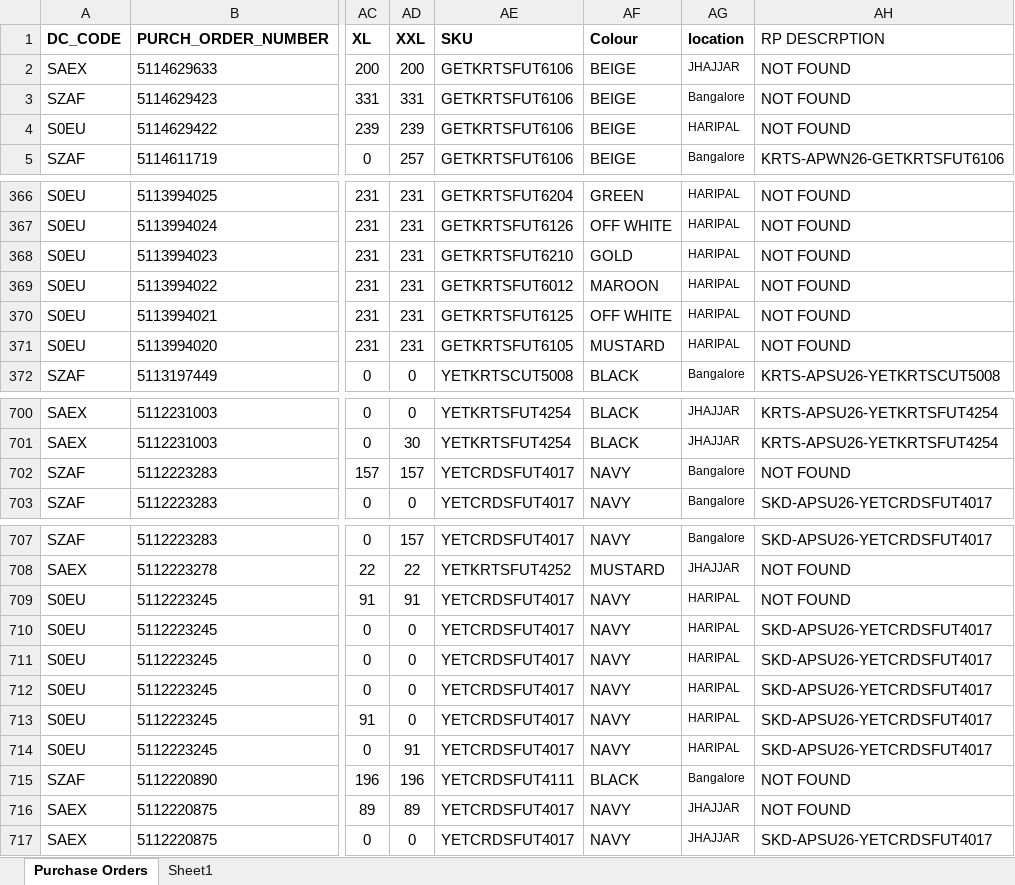
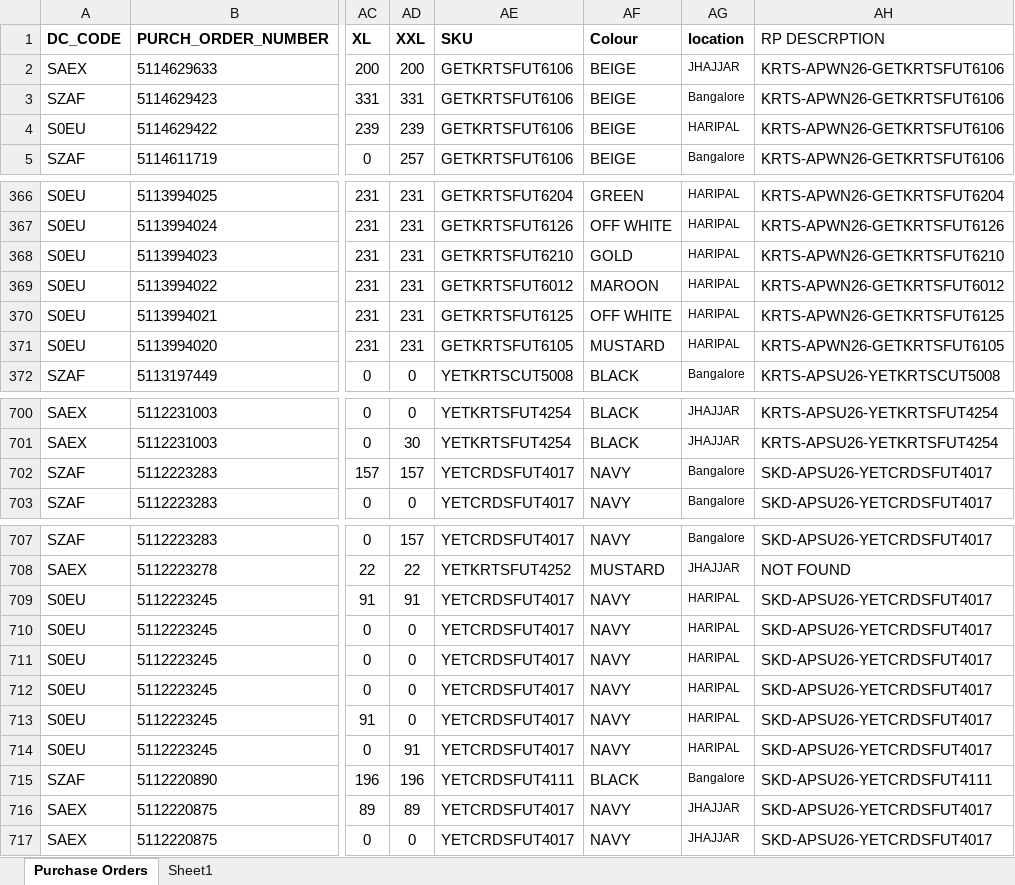
Before and after one commit to Devansh2602/Reliancepo, an Excel workbook: Reliance.xlsx, sheet Purchase Orders, drawn as a sheet; only a part is shown, gaps mark what is left out; values as stored, in another font and other column widths than the file's, no borders; the diff covers the shown part only; the diff names each change by its address in the sheet, - before the commit and + after, or states it on an @@ line.

```diff
--- a/Reliance.xlsx (sheet Purchase Orders)
+++ b/Reliance.xlsx (sheet Purchase Orders)
-AH2:AH4 (RP DESCRPTION): NOT FOUND
+AH2:AH4 (RP DESCRPTION): KRTS-APWN26-GETKRTSFUT6106
-AH366 (RP DESCRPTION): NOT FOUND
+AH366 (RP DESCRPTION): KRTS-APWN26-GETKRTSFUT6204
-AH367 (RP DESCRPTION): NOT FOUND
+AH367 (RP DESCRPTION): KRTS-APWN26-GETKRTSFUT6126
-AH368 (RP DESCRPTION): NOT FOUND
+AH368 (RP DESCRPTION): KRTS-APWN26-GETKRTSFUT6210
-AH369 (RP DESCRPTION): NOT FOUND
+AH369 (RP DESCRPTION): KRTS-APWN26-GETKRTSFUT6012
-AH370 (RP DESCRPTION): NOT FOUND
+AH370 (RP DESCRPTION): KRTS-APWN26-GETKRTSFUT6125
-AH371 (RP DESCRPTION): NOT FOUND
+AH371 (RP DESCRPTION): KRTS-APWN26-GETKRTSFUT6105
-AH702 (RP DESCRPTION): NOT FOUND
+AH702 (RP DESCRPTION): SKD-APSU26-YETCRDSFUT4017
-AH709 (RP DESCRPTION): NOT FOUND
+AH709 (RP DESCRPTION): SKD-APSU26-YETCRDSFUT4017
-AH715 (RP DESCRPTION): NOT FOUND
+AH715 (RP DESCRPTION): SKD-APSU26-YETCRDSFUT4111
-AH716 (RP DESCRPTION): NOT FOUND
+AH716 (RP DESCRPTION): SKD-APSU26-YETCRDSFUT4017
```
Also changed, not shown: 27 edited cells elsewhere in this sheet, formulas that keep their value.
